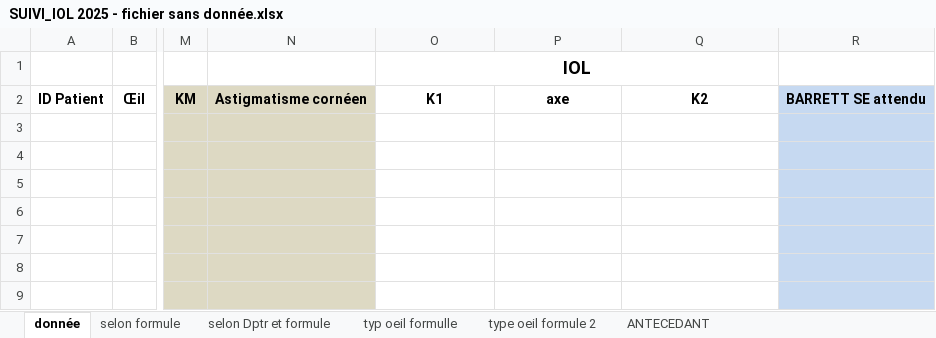
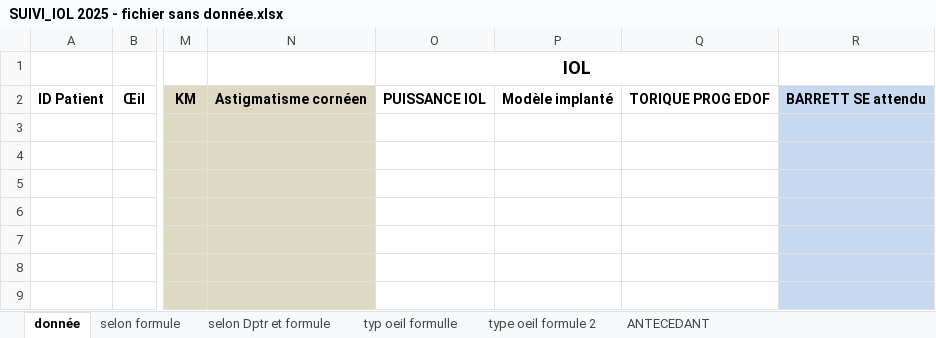
Before and after one commit to YoussefMamlouk/ophta-flow, an Excel workbook: SUIVI_IOL 2025 - fichier sans donnée.xlsx, sheet donnée, drawn as a sheet; only a part is shown, gaps mark what is left out; values as stored, in another font and other column widths than the file's, no borders; the diff names each change by its address in the sheet, - before the commit and + after, or states it on an @@ line.

Commit message:
Update IOL data handling in excel_handler and iol700 parser
- Changed field name from "axe" to "Modèle implanté" for clarity and consistency.
- Updated data extraction logic in IOL700Parser to reflect the new field name.
- Added "PUISSANCE IOL" and "TORIQUE PROG EDOF" to expected columns in Excel output.
- Adjusted comments to accurately describe the data being processed.

```diff
--- a/SUIVI_IOL 2025 - fichier sans donnée.xlsx (sheet donnée)
+++ b/SUIVI_IOL 2025 - fichier sans donnée.xlsx (sheet donnée)
-O2 (IOL): K1
+O2 (IOL): PUISSANCE IOL
-P2: axe
+P2: Modèle implanté
-Q2: K2
+Q2: TORIQUE PROG EDOF
```
Also changed, not shown: 2 other files.
